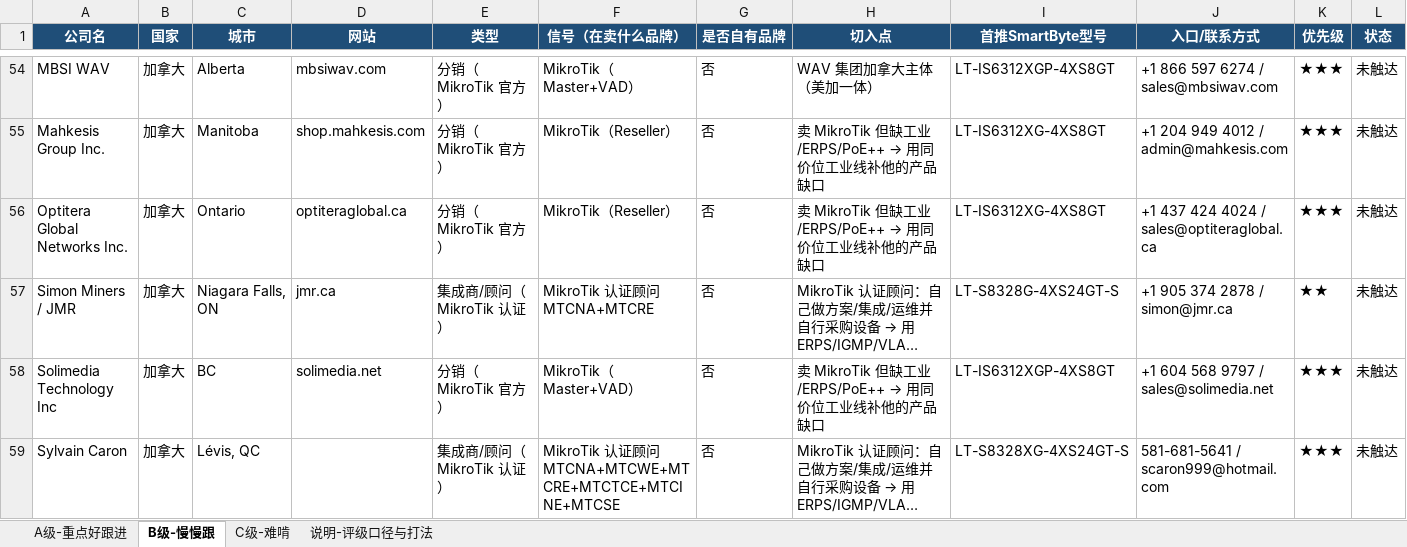
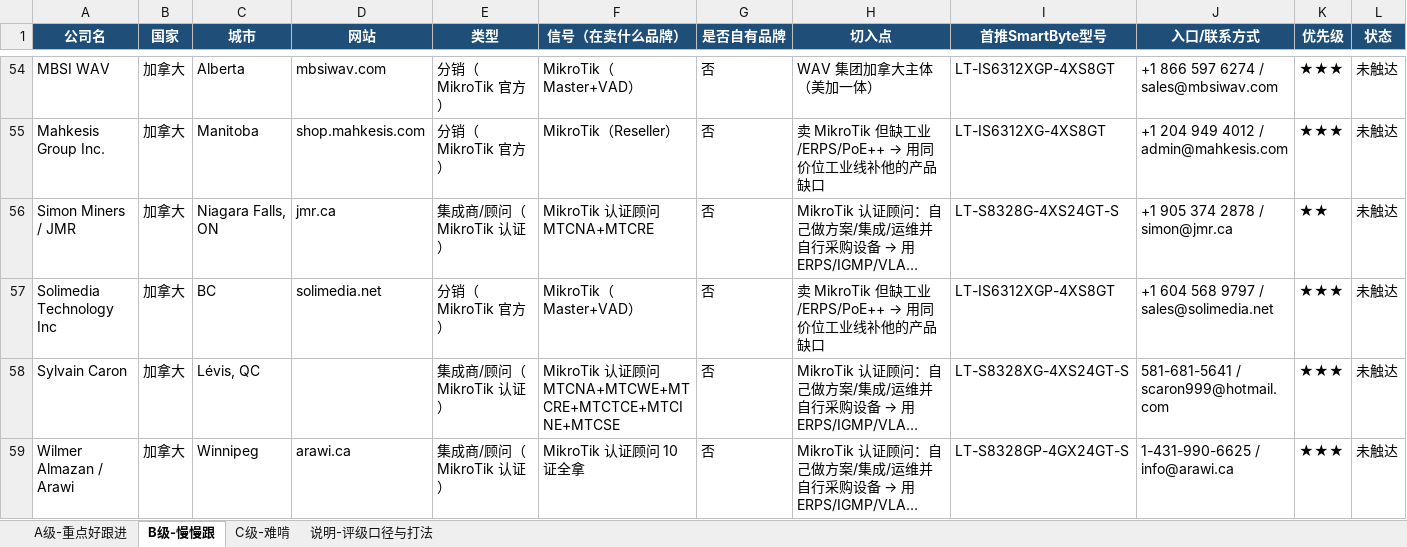
Before and after one commit to SimonSaga-202306/mikrotik-info, an Excel workbook: 客户分级跟进表_2026-09.xlsx, sheet B级-慢慢跟, drawn as a sheet; only a part is shown, gaps mark what is left out; the shorter side is filled out with more unchanged rows; long unchanged cells end in …; values as stored, in another font and other column widths than the file's, no borders; rows hold the shown columns only; the diff covers the shown part only; the diff names each change by its address in the sheet, - before the commit and + after, or states it on an @@ line.

```diff
--- a/客户分级跟进表_2026-09.xlsx (sheet B级-慢慢跟)
+++ b/客户分级跟进表_2026-09.xlsx (sheet B级-慢慢跟)
-row 56: Optitera Global Networks Inc. | 加拿大 | Ontario | optiteraglobal.ca | 分销（MikroTik 官方） | MikroTik（Reseller） | 否 | 卖 MikroTik 但缺工业/ERPS/PoE++ → 用同价位工业线补他的产品缺口 | LT-IS6312XG-4XS8GT | +1 437 424 4024 / sales@optiteraglobal.ca | ★★★ | 未触达
```
Also changed, not shown: 5 removed rows elsewhere in this sheet, sheet A级-重点好跟进, MikroTik_vs_SmartByte_替代对照表.xlsx, 31 other files.
